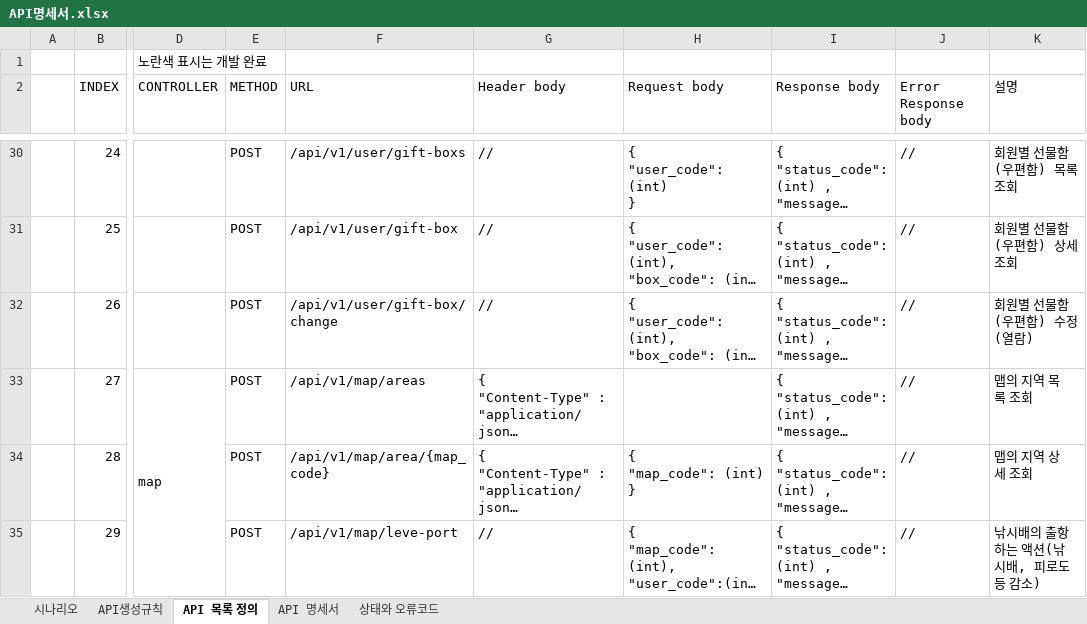
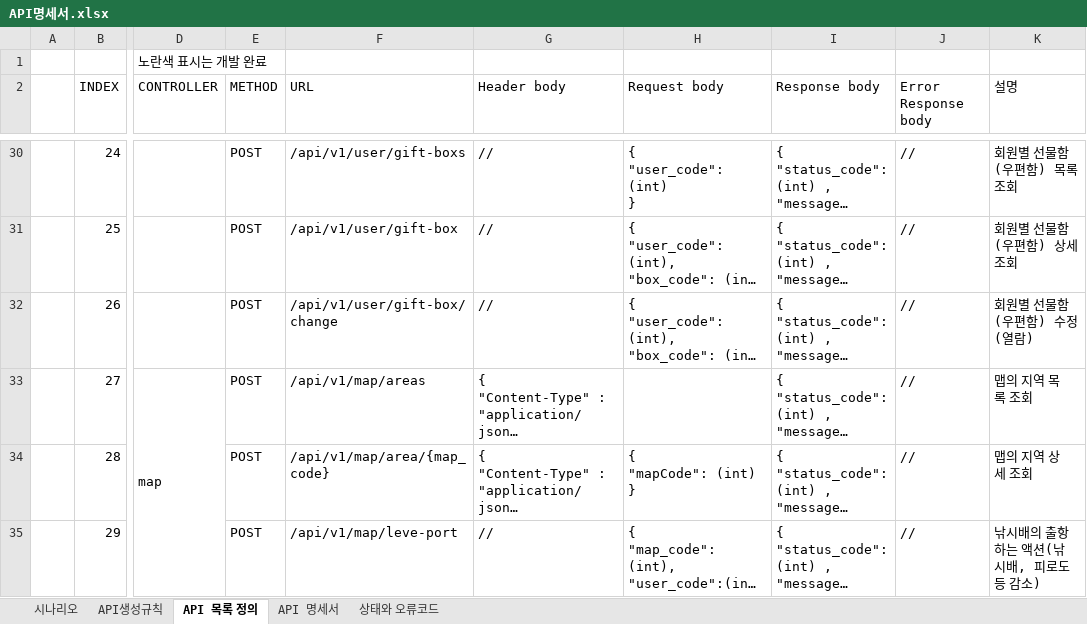
Before and after one commit to pgh97/game-project, an Excel workbook: docs/APIDocs/API명세서.xlsx, sheet API 목록 정의, drawn as a sheet; only a part is shown, gaps mark what is left out; long unchanged cells end in …; values as stored, in another font and other column widths than the file's, no cell formats; ↵ is a line break in a cell; the diff covers the shown part only; the diff names each change by its address in the sheet, - before the commit and + after, or states it on an @@ line.

```diff
--- a/docs/APIDocs/API명세서.xlsx (sheet API 목록 정의)
+++ b/docs/APIDocs/API명세서.xlsx (sheet API 목록 정의)
-H34 (Request body): { ↵ "map_code": (int) ↵ }
+H34 (Request body): { ↵ "mapCode": (int) ↵ }
```
Also changed, not shown: 1 added row and 2 edited cells elsewhere in this sheet, cell formats, 41 other files.
